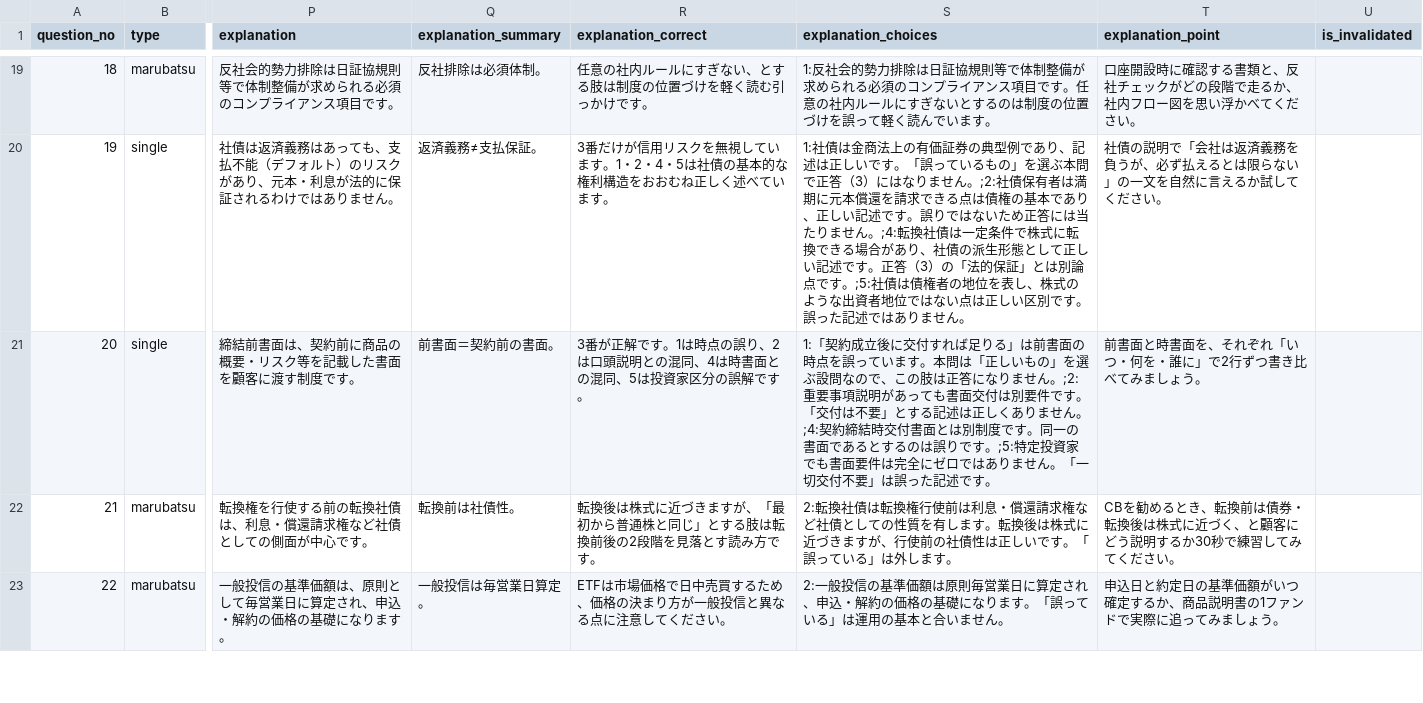
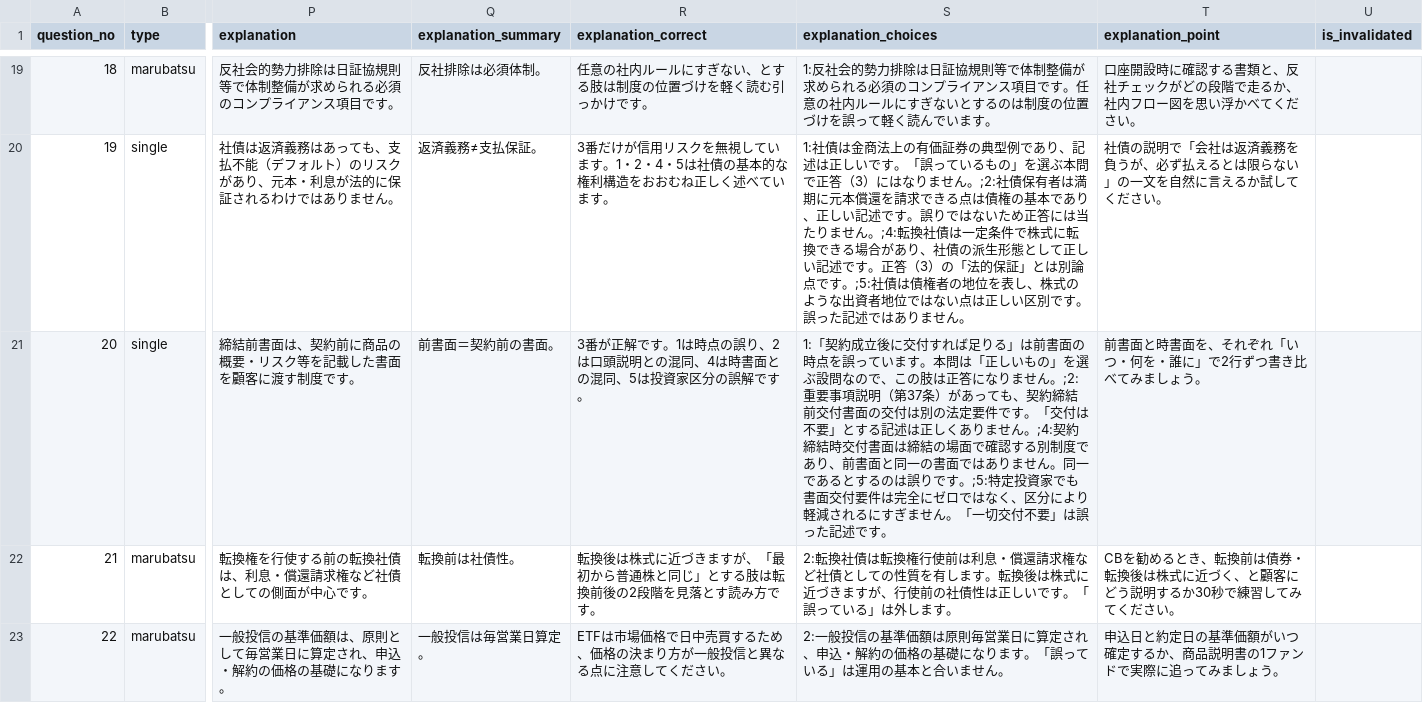
Before and after one commit to takkenshiken2026-sudo/gaimuin-master.jp, a CSV file: data/practice_questions.csv, drawn as a sheet; only a part is shown, gaps mark what is left out; the diff names each change by its address in the sheet, - before the commit and + after, or states it on an @@ line.

```diff
--- a/data/practice_questions.csv
+++ b/data/practice_questions.csv
-S21 (explanation_choices): …事項説明があっても書面交付は別要件です。「交付は不要」とする記述は正しくありません。;4:契約締結時交付書面とは別制度です。同一の書面であるとするのは誤りです。;5:特定投資家でも書面要件は完全にゼロではありません。…
+S21 (explanation_choices): …事項説明（第37条）があっても、契約締結前交付書面の交付は別の法定要件です。「交付は不要」とする記述は正しくありません。;4:契約締結時交付書面は締結の場面で確認する別制度であり、前書面と同一の書面ではありません。同一であるとするのは誤りです。;5:特定投資家でも書面交付要件は完全にゼロではなく、区分により軽減されるにすぎません。…
```
Also changed, not shown: 8 other files.
